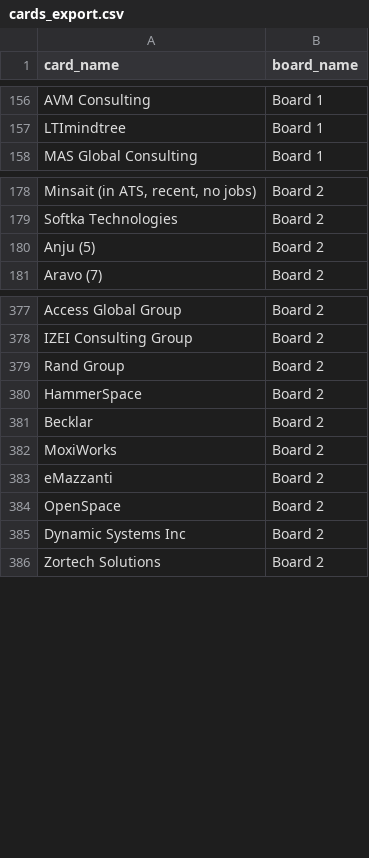
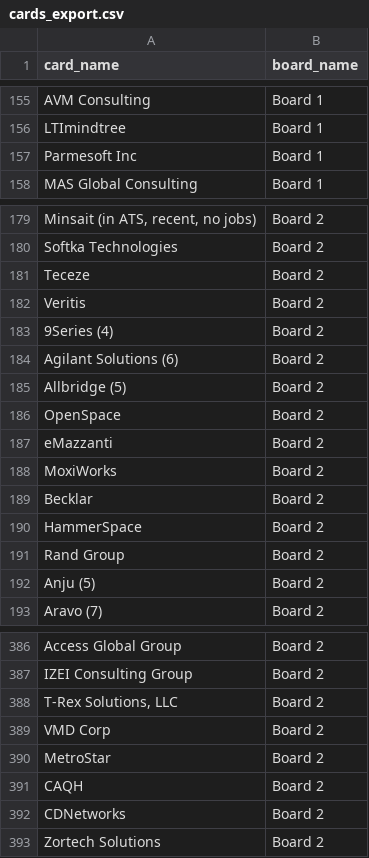
Before and after one commit to Falinkaz/autofdboardv1, a CSV file: cards_export.csv, drawn as a sheet; only a part is shown, gaps mark what is left out; addresses are those after the commit; the diff covers the shown part only; the diff names each change by its address in the sheet, - before the commit and + after, or states it on an @@ line.

```diff
--- a/cards_export.csv
+++ b/cards_export.csv
+row 157: Parmesoft Inc | Board 1
+row 181: Teceze | Board 2
+row 182: Veritis | Board 2
+row 183: 9Series (4) | Board 2
+row 184: Agilant Solutions (6) | Board 2
+row 185: Allbridge (5) | Board 2
@@ row 384 moved to row 186: OpenSpace @@
@@ row 383 moved to row 187: eMazzanti @@
+row 188: MoxiWorks | Board 2
+row 189: Becklar | Board 2
+row 190: HammerSpace | Board 2
+row 191: Rand Group | Board 2
+row 388: T-Rex Solutions, LLC | Board 2
-A389 (card_name): Rand Group
+A389 (card_name): VMD Corp
-A390 (card_name): HammerSpace
+A390 (card_name): MetroStar
-A391 (card_name): Becklar
+A391 (card_name): CAQH
-A392 (card_name): MoxiWorks
+A392 (card_name): CDNetworks
@@ row 385 moved to row 465: Dynamic Systems Inc @@
```
Also changed, not shown: 1 removed row and 22 moved rows elsewhere in this file.
